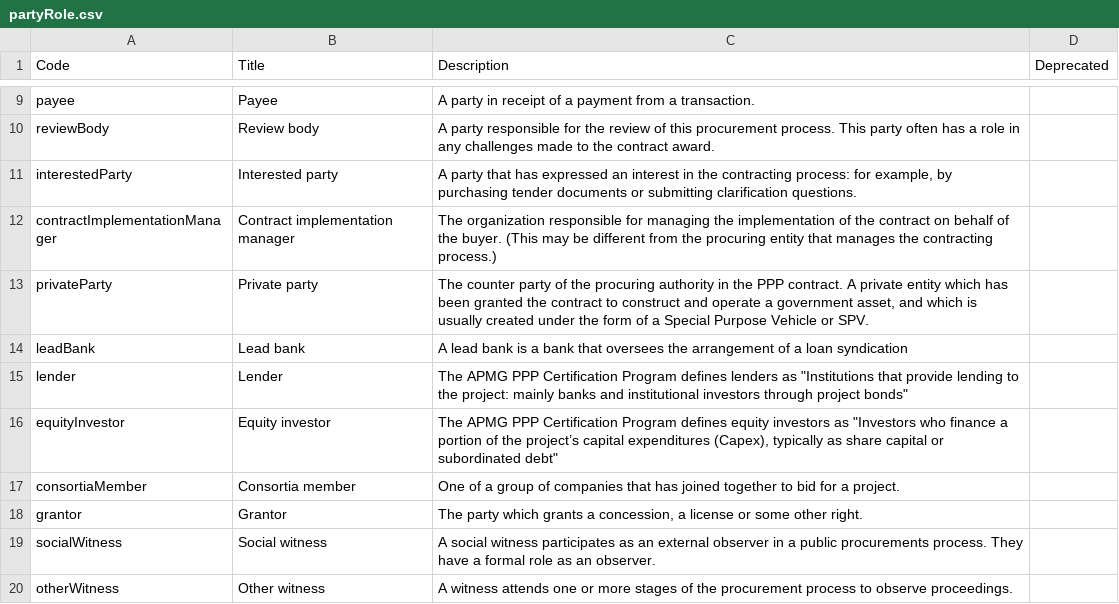
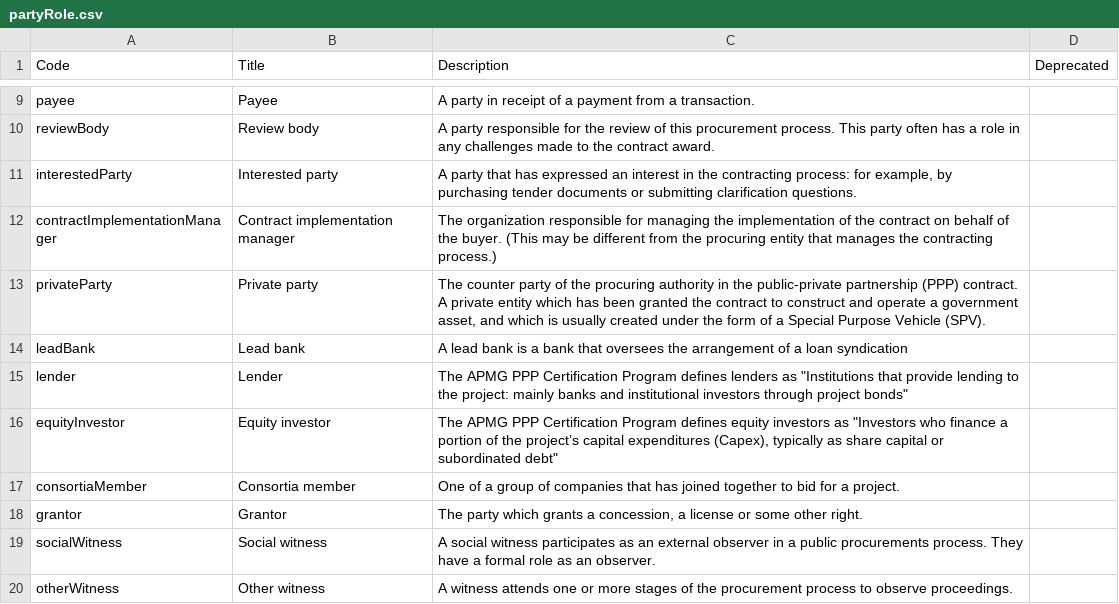
Before and after one commit to open-contracting/standard, a CSV file: schema/codelists/partyRole.csv, drawn as a sheet; only a part is shown, gaps mark what is left out.

Commit message:
Improved wording of the definition of privateParty (PPP) #1157

```diff
--- a/schema/codelists/partyRole.csv
+++ b/schema/codelists/partyRole.csv
@@ -12,3 +12,3 @@ interestedParty,Interested party,"A party that has expressed an interest in the
 contractImplementationManager,Contract implementation manager,The organization responsible for managing the implementation of the contract on behalf of the buyer. (This may be different from the procuring entity that manages the contracting process.),
-privateParty,Private party,"The counter party of the procuring authority in the PPP contract. A private entity which has been granted the contract to construct and operate a government asset, and which is usually created under the form of a Special Purpose Vehicle or SPV.",
+privateParty,Private party,"The counter party of the procuring authority in the public-private partnership (PPP) contract. A private entity which has been granted the contract to construct and operate a government asset, and which is usually created under the form of a Special Purpose Vehicle (SPV).",
 leadBank,Lead bank,A lead bank is a bank that oversees the arrangement of a loan syndication,
```
